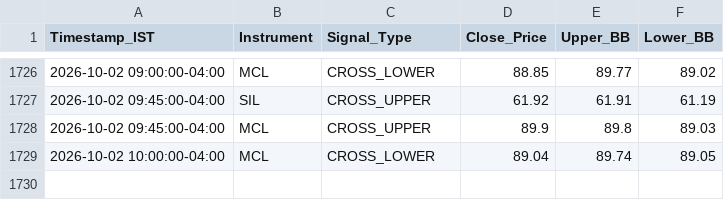
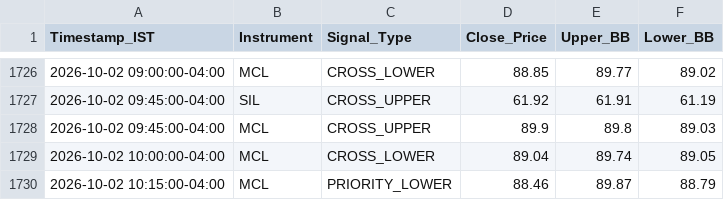
Before and after one commit to RohithBasha/Lucid-alters, a CSV file: trade_journal.csv, drawn as a sheet; only a part is shown, gaps mark what is left out; the diff names each change by its address in the sheet, - before the commit and + after, or states it on an @@ line.

```diff
--- a/trade_journal.csv
+++ b/trade_journal.csv
+row 1730: 2026-10-02 10:15:00-04:00 | MCL | PRIORITY_LOWER | 88.46 | 89.87 | 88.79
```
Also changed, not shown: 1 other file.
